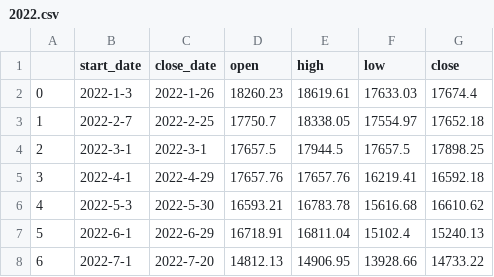
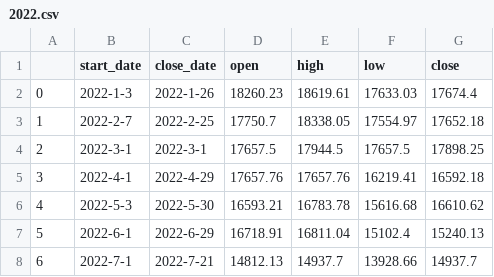
Before and after one commit to Lisa06010416/FinancialIndicators, a CSV file: TAIEX_data/month/2022.csv, drawn as a sheet.

```diff
--- a/TAIEX_data/month/2022.csv
+++ b/TAIEX_data/month/2022.csv
@@ -7,2 +7,2 @@
 5,2022-6-1,2022-6-29,16718.91,16811.04,15102.4,15240.13
-6,2022-7-1,2022-7-20,14812.13,14906.95,13928.66,14733.22
+6,2022-7-1,2022-7-21,14812.13,14937.7,13928.66,14937.7
```
Also changed, not shown: TAIEX_data/day/2022_07.csv, TAIEX_data/week/2022.csv.
